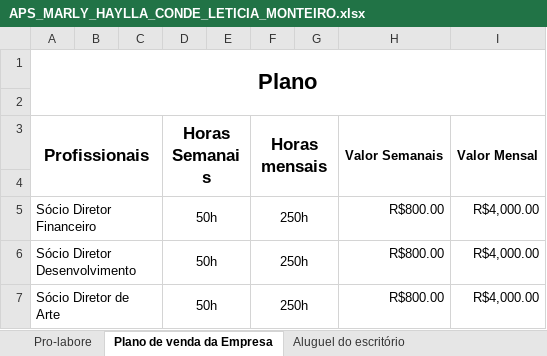
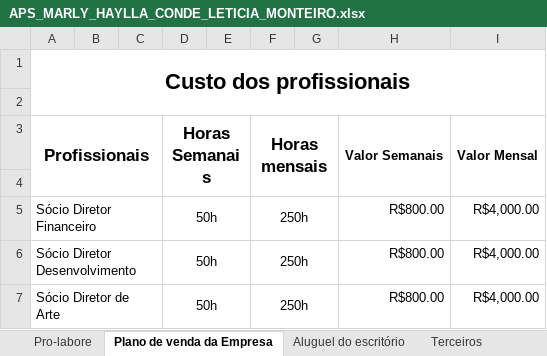
Before and after one commit to hayllaconde/APSMARLY, an Excel workbook: APS_MARLY_HAYLLA_CONDE_LETICIA_MONTEIRO.xlsx, sheet Plano de venda da Empresa, drawn as a sheet; only a part is shown; values as stored, in another font and other column widths than the file's, no borders; the diff covers the shown part only; the diff names each change by its address in the sheet, - before the commit and + after, or states it on an @@ line.

```diff
--- a/APS_MARLY_HAYLLA_CONDE_LETICIA_MONTEIRO.xlsx (sheet Plano de venda da Empresa)
+++ b/APS_MARLY_HAYLLA_CONDE_LETICIA_MONTEIRO.xlsx (sheet Plano de venda da Empresa)
+sheet tab: Terceiros
-A1: Plano
+A1: Custo dos profissionais
```
Also changed, not shown: 29 added rows and merged cells elsewhere in this sheet, sheet Aluguel do escritório.
